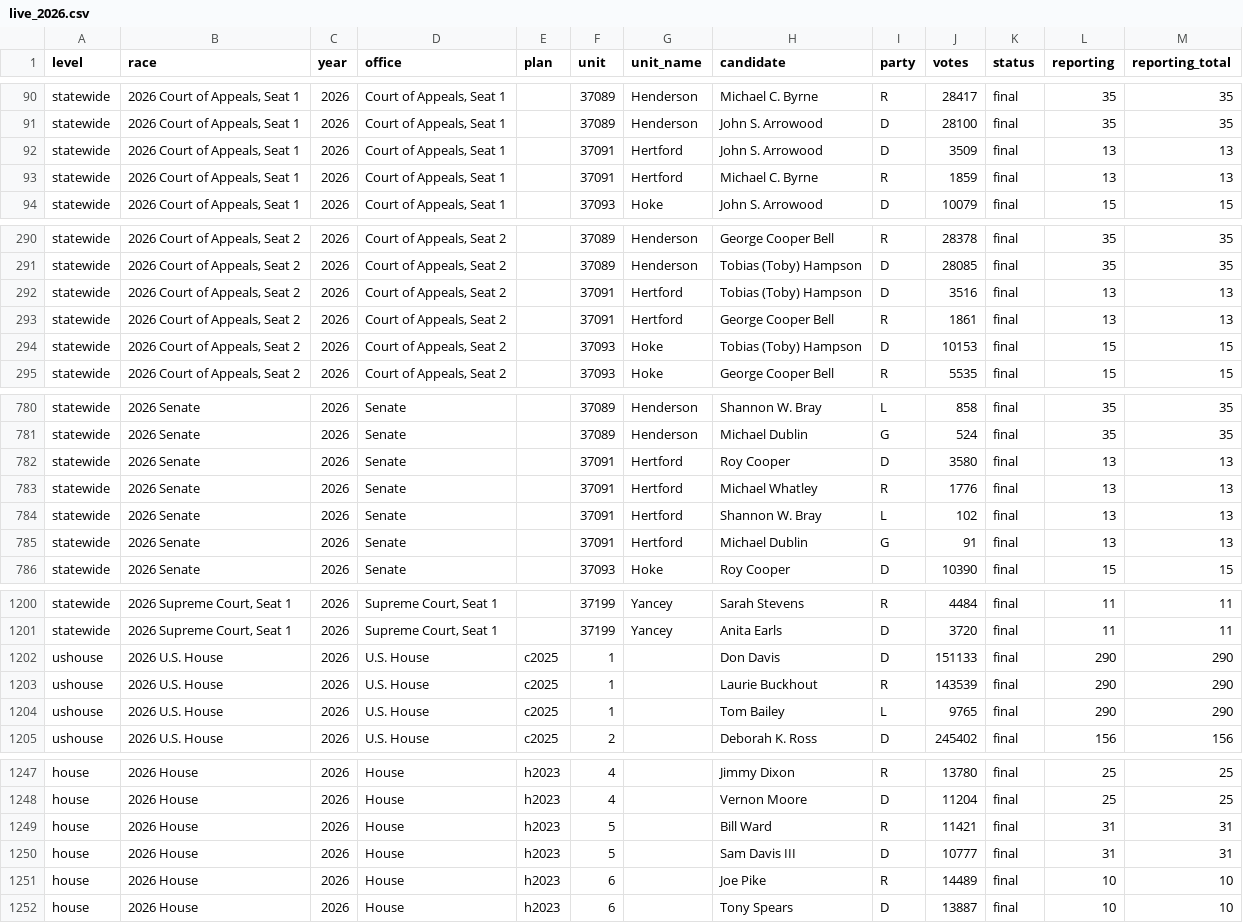
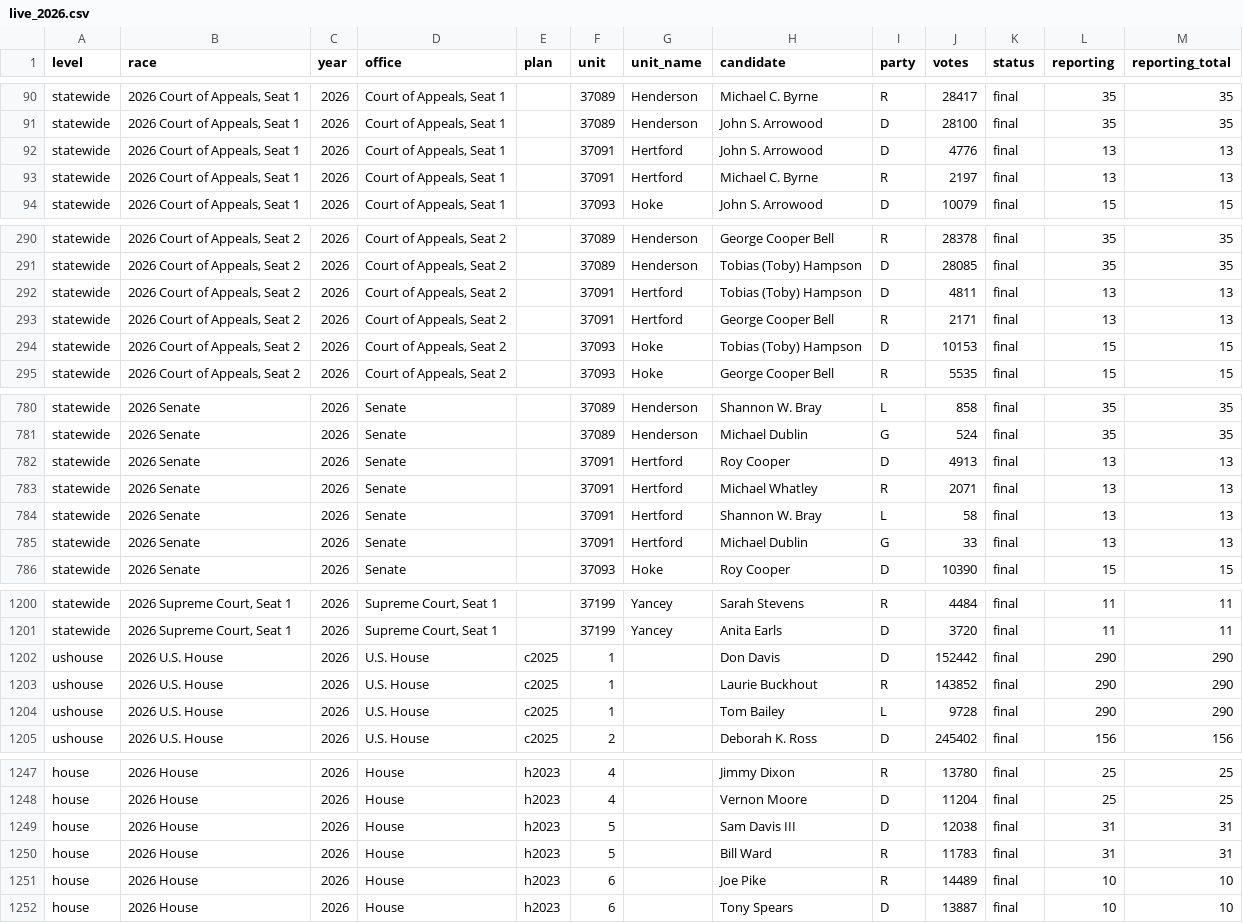
Before and after one commit to danieljchapman/danieljchapman.github.io, a CSV file: nc/data/live_2026.csv, drawn as a sheet; only a part is shown, gaps mark what is left out; the diff covers the shown part only.

```diff
--- a/nc/data/live_2026.csv
+++ b/nc/data/live_2026.csv
@@ -91,4 +91,4 @@ statewide,"2026 Court of Appeals, Seat 1",2026,"Court of Appeals, Seat 1",,37089
 statewide,"2026 Court of Appeals, Seat 1",2026,"Court of Appeals, Seat 1",,37089,Henderson,John S. Arrowood,D,28100,final,35,35
-statewide,"2026 Court of Appeals, Seat 1",2026,"Court of Appeals, Seat 1",,37091,Hertford,John S. Arrowood,D,3509,final,13,13
-statewide,"2026 Court of Appeals, Seat 1",2026,"Court of Appeals, Seat 1",,37091,Hertford,Michael C. Byrne,R,1859,final,13,13
+statewide,"2026 Court of Appeals, Seat 1",2026,"Court of Appeals, Seat 1",,37091,Hertford,John S. Arrowood,D,4776,final,13,13
+statewide,"2026 Court of Appeals, Seat 1",2026,"Court of Appeals, Seat 1",,37091,Hertford,Michael C. Byrne,R,2197,final,13,13
 statewide,"2026 Court of Appeals, Seat 1",2026,"Court of Appeals, Seat 1",,37093,Hoke,John S. Arrowood,D,10079,final,15,15
@@ -291,4 +291,4 @@ statewide,"2026 Court of Appeals, Seat 2",2026,"Court of Appeals, Seat 2",,37089
 statewide,"2026 Court of Appeals, Seat 2",2026,"Court of Appeals, Seat 2",,37089,Henderson,Tobias (Toby) Hampson,D,28085,final,35,35
-statewide,"2026 Court of Appeals, Seat 2",2026,"Court of Appeals, Seat 2",,37091,Hertford,Tobias (Toby) Hampson,D,3516,final,13,13
-statewide,"2026 Court of Appeals, Seat 2",2026,"Court of Appeals, Seat 2",,37091,Hertford,George Cooper Bell,R,1861,final,13,13
+statewide,"2026 Court of Appeals, Seat 2",2026,"Court of Appeals, Seat 2",,37091,Hertford,Tobias (Toby) Hampson,D,4811,final,13,13
+statewide,"2026 Court of Appeals, Seat 2",2026,"Court of Appeals, Seat 2",,37091,Hertford,George Cooper Bell,R,2171,final,13,13
 statewide,"2026 Court of Appeals, Seat 2",2026,"Court of Appeals, Seat 2",,37093,Hoke,Tobias (Toby) Hampson,D,10153,final,15,15
@@ -781,6 +781,6 @@ statewide,2026 Senate,2026,Senate,,37089,Henderson,Shannon W. Bray,L,858,final,3
 statewide,2026 Senate,2026,Senate,,37089,Henderson,Michael Dublin,G,524,final,35,35
-statewide,2026 Senate,2026,Senate,,37091,Hertford,Roy Cooper,D,3580,final,13,13
-statewide,2026 Senate,2026,Senate,,37091,Hertford,Michael Whatley,R,1776,final,13,13
-statewide,2026 Senate,2026,Senate,,37091,Hertford,Shannon W. Bray,L,102,final,13,13
-statewide,2026 Senate,2026,Senate,,37091,Hertford,Michael Dublin,G,91,final,13,13
+statewide,2026 Senate,2026,Senate,,37091,Hertford,Roy Cooper,D,4913,final,13,13
+statewide,2026 Senate,2026,Senate,,37091,Hertford,Michael Whatley,R,2071,final,13,13
+statewide,2026 Senate,2026,Senate,,37091,Hertford,Shannon W. Bray,L,58,final,13,13
+statewide,2026 Senate,2026,Senate,,37091,Hertford,Michael Dublin,G,33,final,13,13
 statewide,2026 Senate,2026,Senate,,37093,Hoke,Roy Cooper,D,10390,final,15,15
@@ -1201,5 +1201,5 @@ statewide,"2026 Supreme Court, Seat 1",2026,"Supreme Court, Seat 1",,37199,Yance
 statewide,"2026 Supreme Court, Seat 1",2026,"Supreme Court, Seat 1",,37199,Yancey,Anita Earls,D,3720,final,11,11
-ushouse,2026 U.S. House,2026,U.S. House,c2025,1,,Don Davis,D,151133,final,290,290
-ushouse,2026 U.S. House,2026,U.S. House,c2025,1,,Laurie Buckhout,R,143539,final,290,290
-ushouse,2026 U.S. House,2026,U.S. House,c2025,1,,Tom Bailey,L,9765,final,290,290
+ushouse,2026 U.S. House,2026,U.S. House,c2025,1,,Don Davis,D,152442,final,290,290
+ushouse,2026 U.S. House,2026,U.S. House,c2025,1,,Laurie Buckhout,R,143852,final,290,290
+ushouse,2026 U.S. House,2026,U.S. House,c2025,1,,Tom Bailey,L,9728,final,290,290
 ushouse,2026 U.S. House,2026,U.S. House,c2025,2,,Deborah K. Ross,D,245402,final,156,156
@@ -1248,4 +1248,4 @@ house,2026 House,2026,House,h2023,4,,Jimmy Dixon,R,13780,final,25,25
 house,2026 House,2026,House,h2023,4,,Vernon Moore,D,11204,final,25,25
-house,2026 House,2026,House,h2023,5,,Bill Ward,R,11421,final,31,31
-house,2026 House,2026,House,h2023,5,,Sam Davis III,D,10777,final,31,31
+house,2026 House,2026,House,h2023,5,,Sam Davis III,D,12038,final,31,31
+house,2026 House,2026,House,h2023,5,,Bill Ward,R,11783,final,31,31
 house,2026 House,2026,House,h2023,6,,Joe Pike,R,14489,final,10,10
```
Also changed, not shown: 6 edited cells elsewhere in this file, 1 other file.
